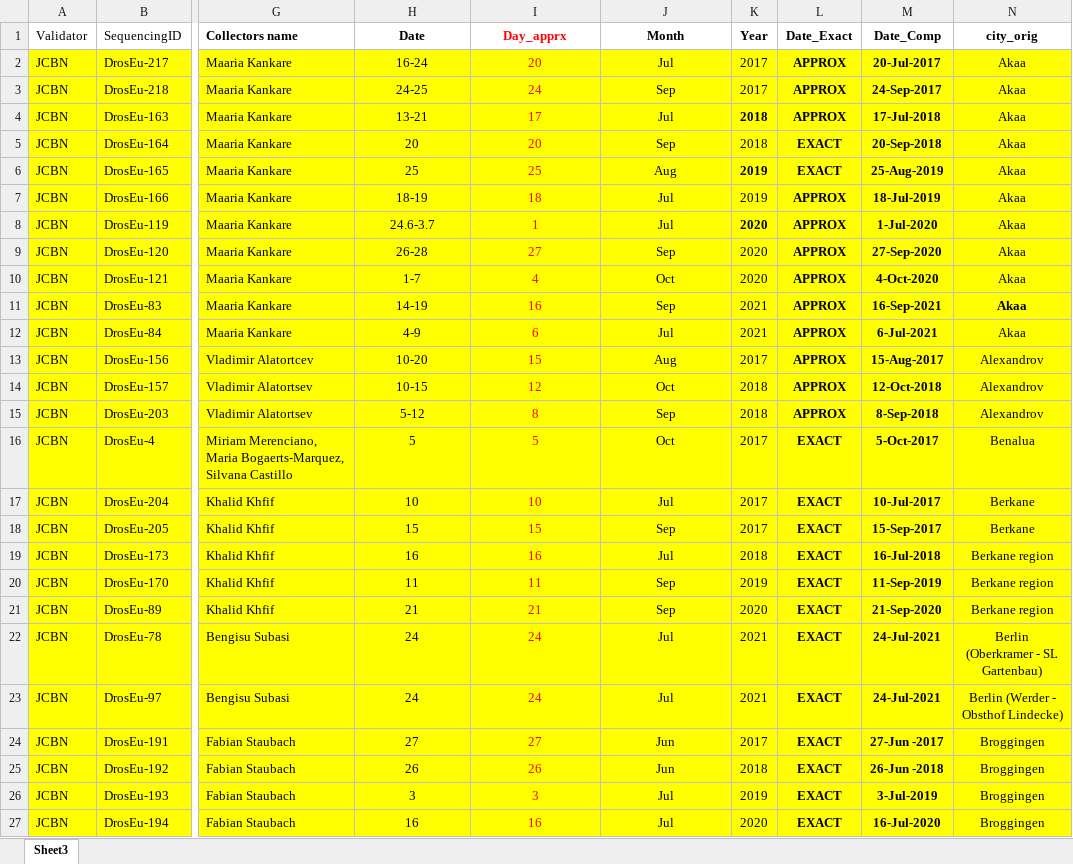
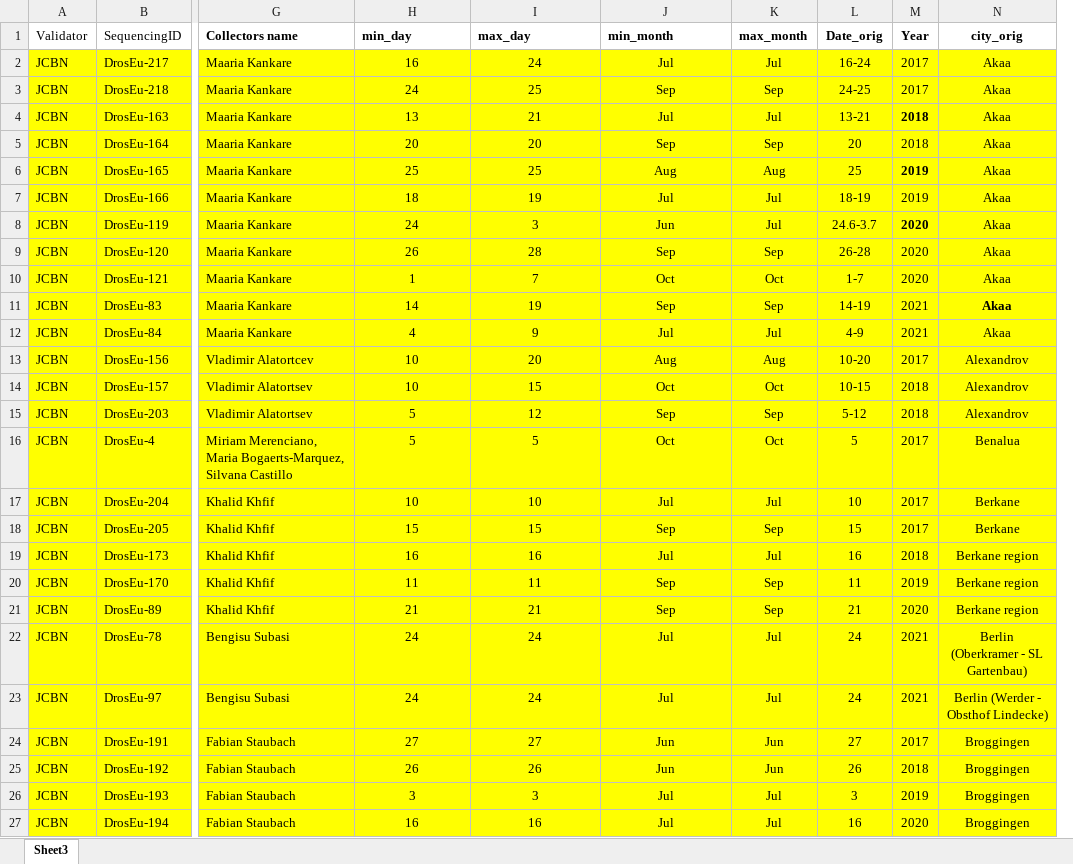
Before and after one commit to DEST-bio/DESTv2, an Excel workbook: populationInfo/OriginalMetadata/AOB.JCBN.DrosEUExtraction_metadata_12 Jan 2023.xlsx, sheet Sheet3, drawn as a sheet; only a part is shown, gaps mark what is left out; values as stored, in another font and other column widths than the file's, no borders; removed rows and columns are numbered as before the commit, all else as after; the diff covers the shown part only; the diff names each change by its address in the sheet, - before the commit and + after, or states it on an @@ line.

```diff
--- a/populationInfo/OriginalMetadata/AOB.JCBN.DrosEUExtraction_metadata_12 Jan 2023.xlsx (sheet Sheet3)
+++ b/populationInfo/OriginalMetadata/AOB.JCBN.DrosEUExtraction_metadata_12 Jan 2023.xlsx (sheet Sheet3)
+column K (max_month), rows 2-27: Jul | Sep | Jul | Sep | Aug | Jul | Jul | Sep | Oct | Sep | Jul | Aug | Oct | Sep | Oct | Jul | Sep | Jul | Sep | Sep | Jul | Jul | Jun | Jun | Jul | Jul
+column L (Date_orig), rows 2-27: 16-24 | 24-25 | 13-21 | 20 | 25 | 18-19 | 24.6-3.7 | 26-28 | 1-7 | 14-19 | 4-9 | 10-20 | 10-15 | 5-12 | 5 | 10 | 15 | 16 | 11 | 21 | 24 | 24 | 27 | 26 | 3 | 16
-column L (Date_Exact), rows 2-27: APPROX | APPROX | APPROX | EXACT | EXACT | APPROX | APPROX | APPROX | APPROX | APPROX | APPROX | APPROX | APPROX | APPROX | EXACT | EXACT | EXACT | EXACT | EXACT | EXACT | EXACT | EXACT | EXACT | EXACT | EXACT | EXACT
-column M (Date_Comp), rows 2-27: 20-Jul-2017 | 24-Sep-2017 | 17-Jul-2018 | 20-Sep-2018 | 25-Aug-2019 | 18-Jul-2019 | 1-Jul-2020 | 27-Sep-2020 | 4-Oct-2020 | 16-Sep-2021 | 6-Jul-2021 | 15-Aug-2017 | 12-Oct-2018 | 8-Sep-2018 | 5-Oct-2017 | 10-Jul-2017 | 15-Sep-2017 | 16-Jul-2018 | 11-Sep-2019 | 21-Sep-2020 | 24-Jul-2021 | 24-Jul-2021 | 27-Jun -2017 | 26-Jun -2018 | 3-Jul-2019 | 16-Jul-2020
-H1: Date
+H1: min_day
-H1:J1 alignment: center
+H1:J1 alignment: left
-I1: Day_apprx
+I1: max_day
-I1:I27 text colour: #FF0000
+I1:I27 text colour: black
-J1: Month
+J1: min_month
-H2 (min_day): 16-24
+H2 (min_day): 16
-I2 (max_day): 20
+I2 (max_day): 24
-H3 (min_day): 24-25
+H3 (min_day): 24
-I3 (max_day): 24
+I3 (max_day): 25
-H4 (min_day): 13-21
+H4 (min_day): 13
-I4 (max_day): 17
+I4 (max_day): 21
-H7 (min_day): 18-19
+H7 (min_day): 18
-I7 (max_day): 18
+I7 (max_day): 19
-H8 (min_day): 24.6-3.7
+H8 (min_day): 24
-I8 (max_day): 1
+I8 (max_day): 3
-J8 (min_month): Jul
+J8 (min_month): Jun
-H9 (min_day): 26-28
+H9 (min_day): 26
-I9 (max_day): 27
+I9 (max_day): 28
-H10 (min_day): 1-7
+H10 (min_day): 1
-I10 (max_day): 4
+I10 (max_day): 7
-H11 (min_day): 14-19
+H11 (min_day): 14
-I11 (max_day): 16
+I11 (max_day): 19
-H12 (min_day): 4-9
+H12 (min_day): 4
-I12 (max_day): 6
+I12 (max_day): 9
-H13 (min_day): 10-20
+H13 (min_day): 10
-I13 (max_day): 15
+I13 (max_day): 20
-H14 (min_day): 10-15
+H14 (min_day): 10
-I14 (max_day): 12
+I14 (max_day): 15
-H15 (min_day): 5-12
+H15 (min_day): 5
-I15 (max_day): 8
+I15 (max_day): 12
```
Also changed, not shown: 45 edited cells and cell formats elsewhere in this sheet, formulas that keep their value, populationInfo/OriginalMetadata/DESTplus_Metadata.xlsx, populationInfo/OriginalMetadata/TableS1.Sample Metadata.xlsx, 6 other files.
